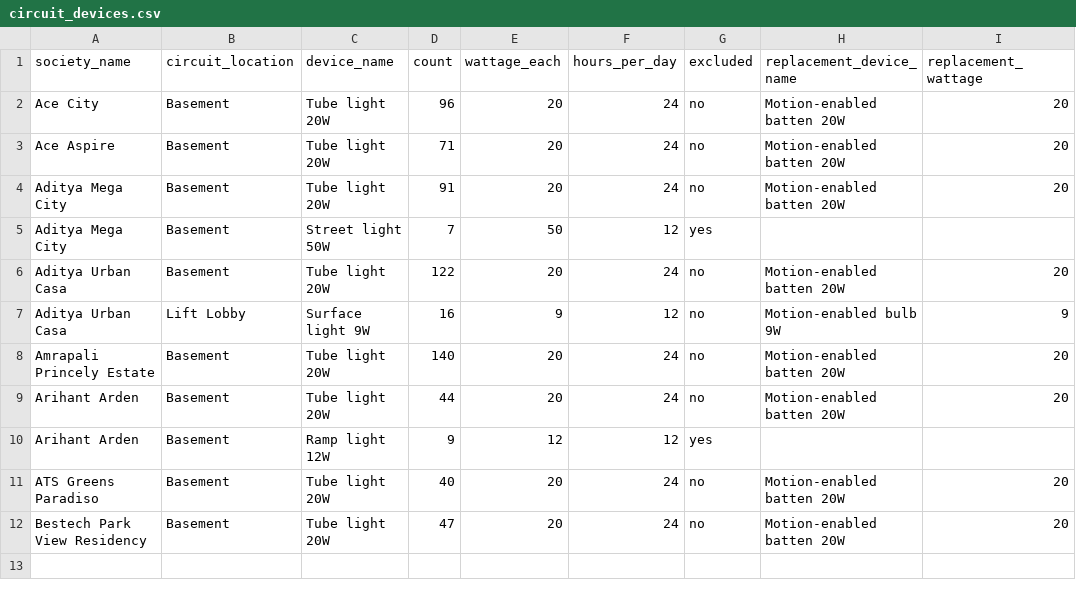
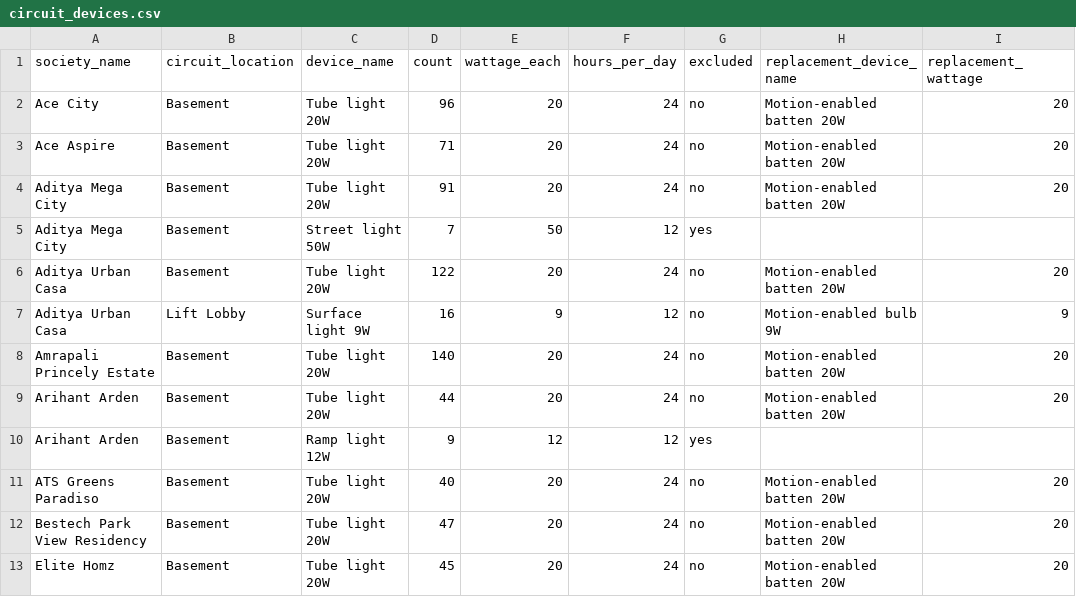
Before and after one commit to manishjhamb86/firstthing-dashboard, a CSV file: docs/backfill/circuit_devices.csv, drawn as a sheet; the diff names each change by its address in the sheet, - before the commit and + after, or states it on an @@ line.

```diff
--- a/docs/backfill/circuit_devices.csv
+++ b/docs/backfill/circuit_devices.csv
+row 13: Elite Homz | Basement | Tube light 20W | 45 | 20 | 24 | no | Motion-enabled batten 20W | 20
```
Also changed, not shown: docs/backfill/circuits.csv, docs/backfill/demo_readings.csv, 7 other files.
